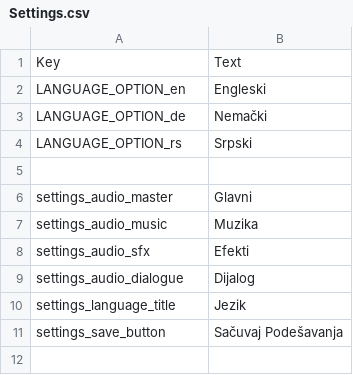
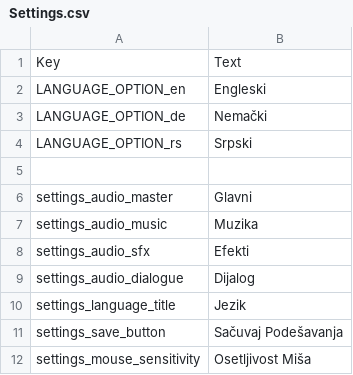
Before and after one commit to LukaStojko/SettingsProject_BP, a CSV file: Content/Localization/rs/Settings.csv, drawn as a sheet; the diff names each change by its address in the sheet, - before the commit and + after, or states it on an @@ line.

Commit message:
New Settings
Added gameplay and accessibility settings, gameplay mouse sensitivity adjustable
New player controller with new pawn, new IMC and IA "Look" to test mouse sensitivity

```diff
--- a/Content/Localization/rs/Settings.csv
+++ b/Content/Localization/rs/Settings.csv
+row 12: settings_mouse_sensitivity | Osetljivost Miša
```
Also changed, not shown: Content/Localization/de/Settings.csv, Content/Localization/en/Settings.csv, 16 other files.
